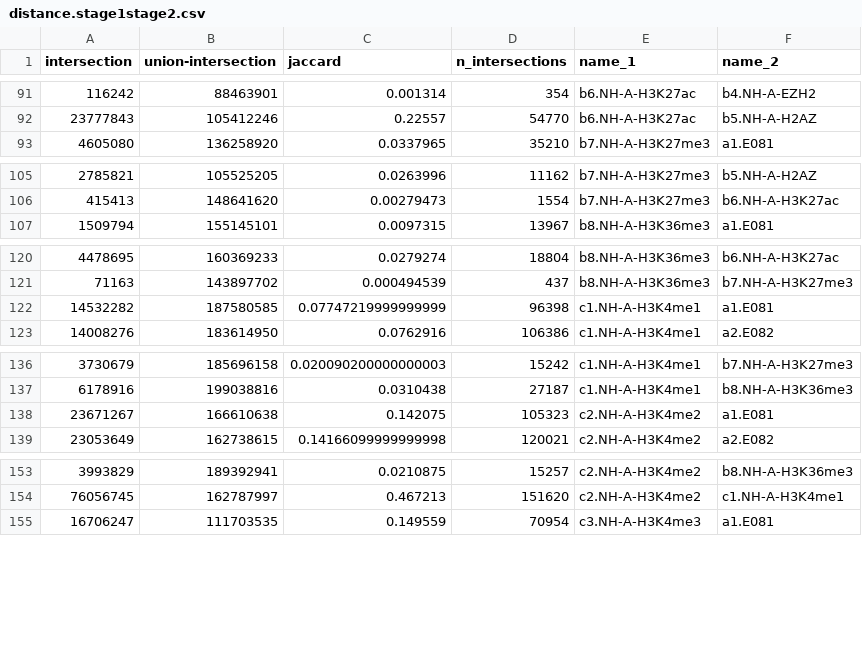
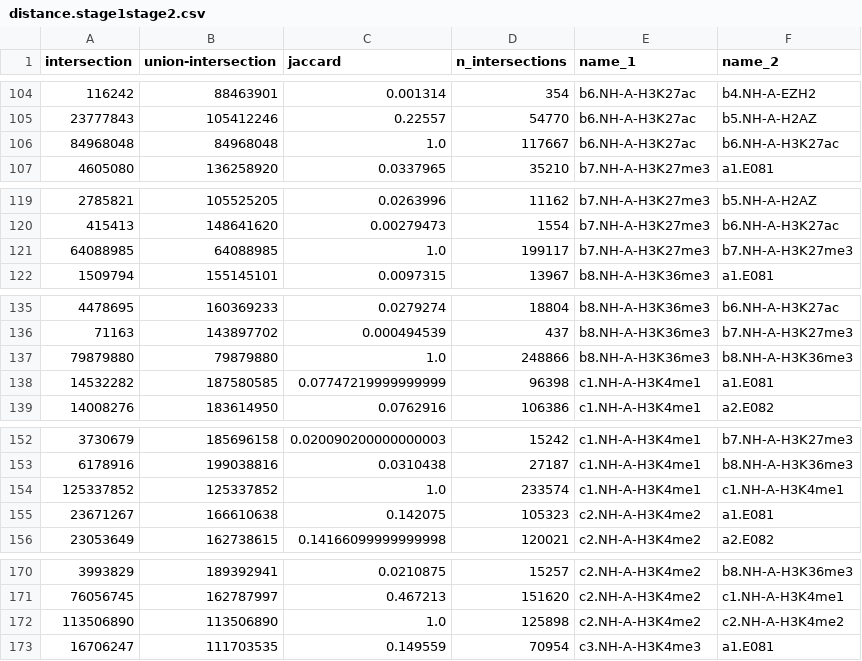
Before and after one commit to liangyy/deep_variant, a CSV file: annotation_overlap/result/distance.stage1stage2.csv, drawn as a sheet; only a part is shown, gaps mark what is left out; the diff covers the shown part only.

```diff
--- a/annotation_overlap/result/distance.stage1stage2.csv
+++ b/annotation_overlap/result/distance.stage1stage2.csv
@@ -92,2 +105,3 @@ intersection,union-intersection,jaccard,n_intersections,name_1,name_2
 23777843,105412246,0.22557,54770,b6.NH-A-H3K27ac,b5.NH-A-H2AZ
+84968048,84968048,1.0,117667,b6.NH-A-H3K27ac,b6.NH-A-H3K27ac
 4605080,136258920,0.0337965,35210,b7.NH-A-H3K27me3,a1.E081
@@ -106,2 +120,3 @@ intersection,union-intersection,jaccard,n_intersections,name_1,name_2
 415413,148641620,0.00279473,1554,b7.NH-A-H3K27me3,b6.NH-A-H3K27ac
+64088985,64088985,1.0,199117,b7.NH-A-H3K27me3,b7.NH-A-H3K27me3
 1509794,155145101,0.0097315,13967,b8.NH-A-H3K36me3,a1.E081
@@ -121,2 +136,3 @@ intersection,union-intersection,jaccard,n_intersections,name_1,name_2
 71163,143897702,0.000494539,437,b8.NH-A-H3K36me3,b7.NH-A-H3K27me3
+79879880,79879880,1.0,248866,b8.NH-A-H3K36me3,b8.NH-A-H3K36me3
 14532282,187580585,0.07747219999999999,96398,c1.NH-A-H3K4me1,a1.E081
@@ -137,2 +153,3 @@ intersection,union-intersection,jaccard,n_intersections,name_1,name_2
 6178916,199038816,0.0310438,27187,c1.NH-A-H3K4me1,b8.NH-A-H3K36me3
+125337852,125337852,1.0,233574,c1.NH-A-H3K4me1,c1.NH-A-H3K4me1
 23671267,166610638,0.142075,105323,c2.NH-A-H3K4me2,a1.E081
@@ -154,2 +171,3 @@ intersection,union-intersection,jaccard,n_intersections,name_1,name_2
 76056745,162787997,0.467213,151620,c2.NH-A-H3K4me2,c1.NH-A-H3K4me1
+113506890,113506890,1.0,125898,c2.NH-A-H3K4me2,c2.NH-A-H3K4me2
 16706247,111703535,0.149559,70954,c3.NH-A-H3K4me3,a1.E081
```
Also changed, not shown: 18 added rows elsewhere in this file, 5 other files.
